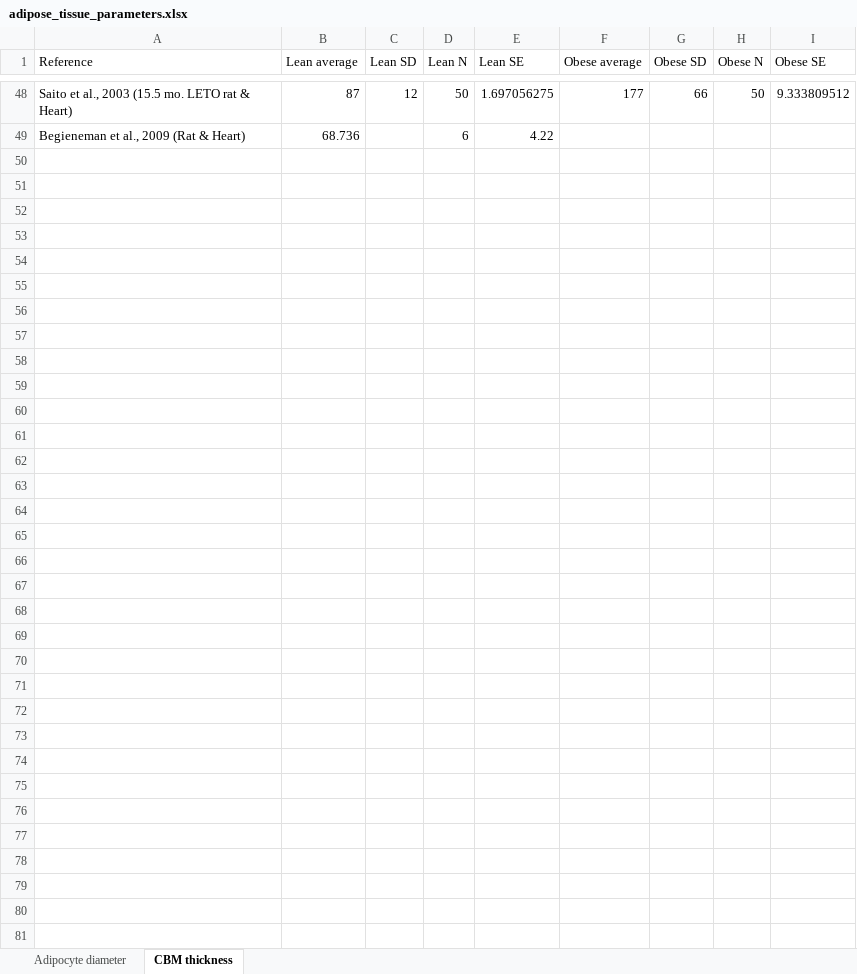
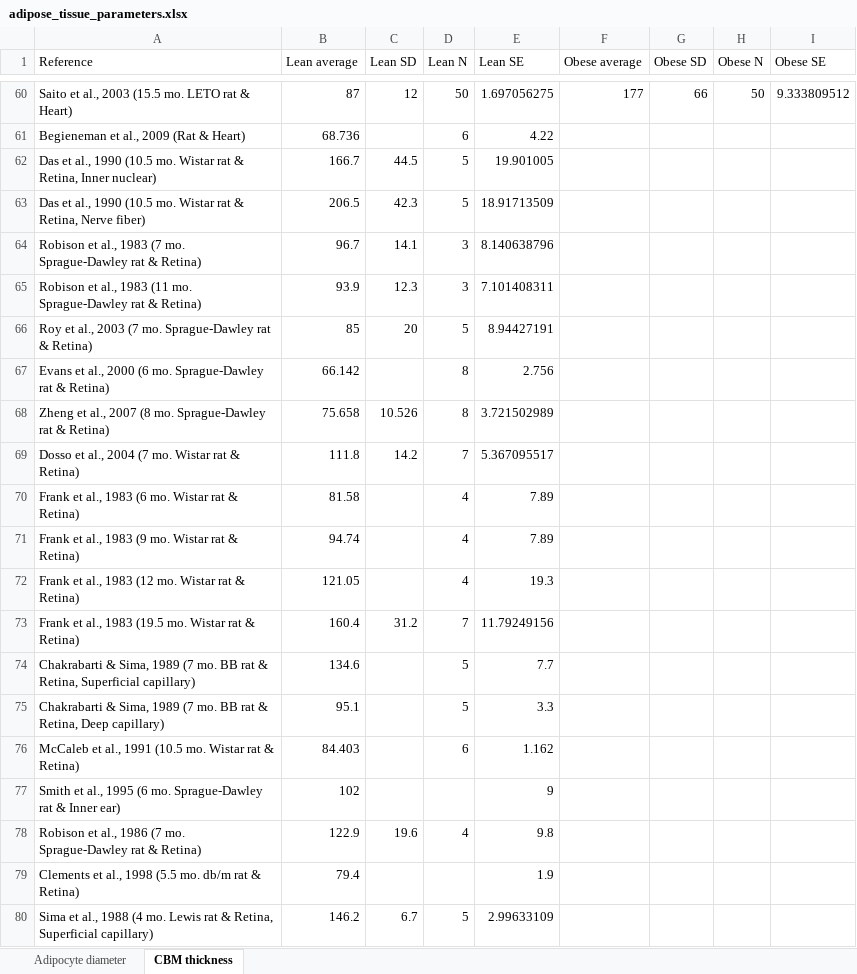
Before and after one commit to YunjeongLee/meta-analysis-for-VEGF-signaling, an Excel workbook: data/adipose_tissue_parameters.xlsx, sheet CBM thickness, drawn as a sheet; only a part is shown, gaps mark what is left out; values as stored, in another font and other column widths than the file's, no borders; the diff covers the shown part only; the diff names each change by its address in the sheet, - before the commit and + after, or states it on an @@ line.

Commit message:
update CBM thickness data (add additional data extracted from references in review papers)

```diff
--- a/data/adipose_tissue_parameters.xlsx (sheet CBM thickness)
+++ b/data/adipose_tissue_parameters.xlsx (sheet CBM thickness)
+row 62: Das et al., 1990 (10.5 mo. Wistar rat & Retina, Inner nuclear) | 166.7 | 44.5 | 5 | 19.901005
+row 63: Das et al., 1990 (10.5 mo. Wistar rat & Retina, Nerve fiber) | 206.5 | 42.3 | 5 | 18.91713509
+row 64: Robison et al., 1983 (7 mo. Sprague-Dawley rat & Retina) | 96.7 | 14.1 | 3 | 8.140638796
+row 65: Robison et al., 1983 (11 mo. Sprague-Dawley rat & Retina) | 93.9 | 12.3 | 3 | 7.101408311
+row 66: Roy et al., 2003 (7 mo. Sprague-Dawley rat & Retina) | 85 | 20 | 5 | 8.94427191
+row 67: Evans et al., 2000 (6 mo. Sprague-Dawley rat & Retina) | 66.142 |  | 8 | 2.756
+row 68: Zheng et al., 2007 (8 mo. Sprague-Dawley rat & Retina) | 75.658 | 10.526 | 8 | 3.721502989
+row 69: Dosso et al., 2004 (7 mo. Wistar rat & Retina) | 111.8 | 14.2 | 7 | 5.367095517
+row 70: Frank et al., 1983 (6 mo. Wistar rat & Retina) | 81.58 |  | 4 | 7.89
+row 71: Frank et al., 1983 (9 mo. Wistar rat & Retina) | 94.74 |  | 4 | 7.89
+row 72: Frank et al., 1983 (12 mo. Wistar rat & Retina) | 121.05 |  | 4 | 19.3
+row 73: Frank et al., 1983 (19.5 mo. Wistar rat & Retina) | 160.4 | 31.2 | 7 | 11.79249156
+row 74: Chakrabarti & Sima, 1989 (7 mo. BB rat & Retina, Superficial capillary) | 134.6 |  | 5 | 7.7
+row 75: Chakrabarti & Sima, 1989 (7 mo. BB rat & Retina, Deep capillary) | 95.1 |  | 5 | 3.3
+row 76: McCaleb et al., 1991 (10.5 mo. Wistar rat & Retina) | 84.403 |  | 6 | 1.162
+row 77: Smith et al., 1995 (6 mo. Sprague-Dawley rat & Inner ear) | 102 |  |  | 9
+row 78: Robison et al., 1986 (7 mo. Sprague-Dawley rat & Retina) | 122.9 | 19.6 | 4 | 9.8
+row 79: Clements et al., 1998 (5.5 mo. db/m rat & Retina) | 79.4 |  |  | 1.9
+row 80: Sima et al., 1988 (4 mo. Lewis rat & Retina, Superficial capillary) | 146.2 | 6.7 | 5 | 2.99633109
```
Also changed, not shown: 21 added rows elsewhere in this sheet, formulas that keep their value.
